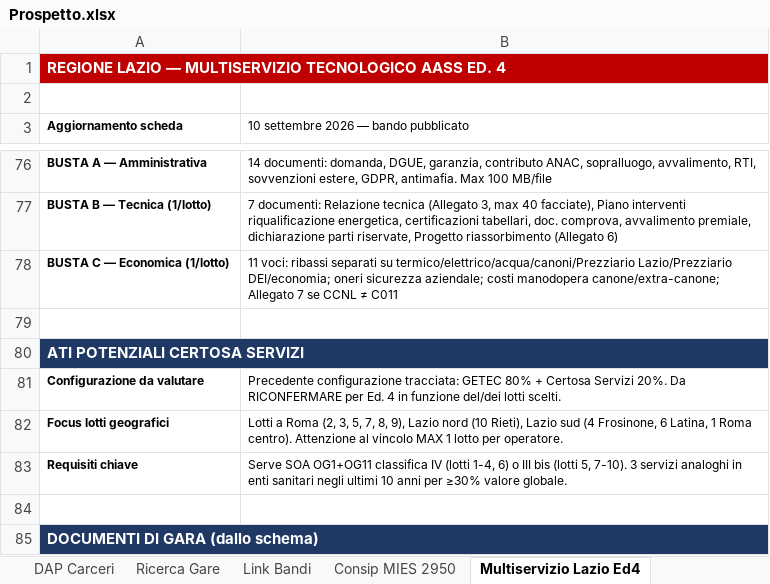
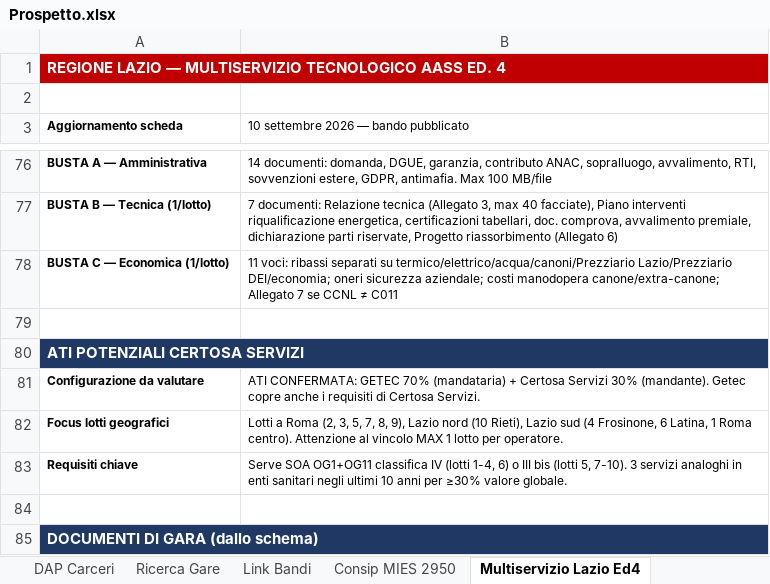
Before and after one commit to giuliocatanese/Prospetto, an Excel workbook: Prospetto.xlsx, sheet Multiservizio Lazio Ed4, drawn as a sheet; only a part is shown, gaps mark what is left out; values as stored, in another font and other column widths than the file's, no borders; the diff names each change by its address in the sheet, - before the commit and + after, or states it on an @@ line.

```diff
--- a/Prospetto.xlsx (sheet Multiservizio Lazio Ed4)
+++ b/Prospetto.xlsx (sheet Multiservizio Lazio Ed4)
-B81: Precedente configurazione tracciata: GETEC 80% + Certosa Servizi 20%. Da RICONFERMARE per Ed. 4 in funzione del/dei lotti scelti.
+B81: ATI CONFERMATA: GETEC 70% (mandataria) + Certosa Servizi 30% (mandante). Getec copre anche i requisiti di Certosa Servizi.
```
Also changed, not shown: sheet Prospetto A3, sheet Azienda Zero, sheet Consip MIES 2950, sheet Dashboard, sheet Consip SIE PAC ED 1, 7 other files.
